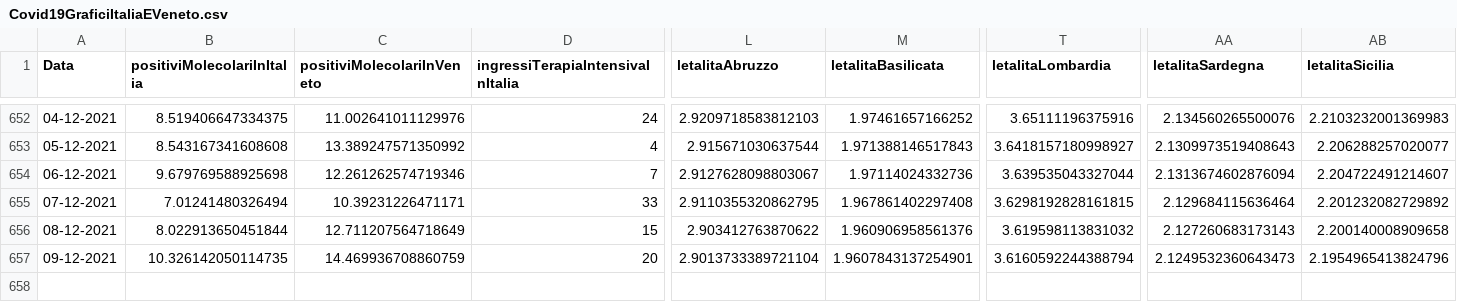
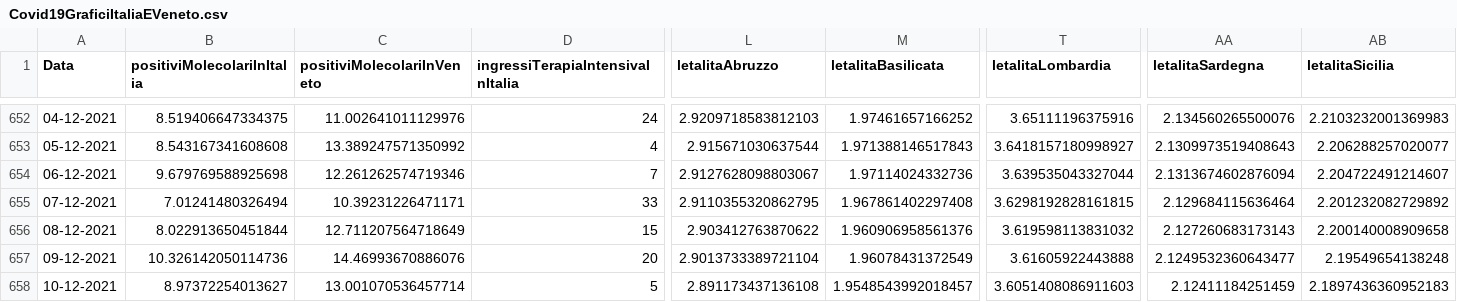
Before and after one commit to DigitalChriAri/Covid, a CSV file: Covid19GraficiItaliaEVeneto.csv, drawn as a sheet; only a part is shown, gaps mark what is left out; rows hold the shown columns only; the diff names each change by its address in the sheet, - before the commit and + after, or states it on an @@ line.

```diff
--- a/Covid19GraficiItaliaEVeneto.csv
+++ b/Covid19GraficiItaliaEVeneto.csv
-B657 (positiviMolecolariInItalia): 10.326142050114735
+B657 (positiviMolecolariInItalia): 10.326142050114736
-C657 (positiviMolecolariInVeneto): 14.469936708860759
+C657 (positiviMolecolariInVeneto): 14.46993670886076
-M657 (letalitaBasilicata): 1.9607843137254901
+M657 (letalitaBasilicata): 1.96078431372549
-T657 (letalitaLombardia): 3.6160592244388794
+T657 (letalitaLombardia): 3.61605922443888
-AA657 (letalitaSardegna): 2.1249532360643473
+AA657 (letalitaSardegna): 2.1249532360643477
-AB657 (letalitaSicilia): 2.1954965413824796
+AB657 (letalitaSicilia): 2.19549654138248
+row 658: 10-12-2021 | 8.97372254013627 | 13.001070536457714 | 5 | 2.891173437136108 | 1.9548543992018457 | 3.6051408086911603 | 2.12411184251459 | 2.1897436360952183
```
Also changed, not shown: Covid19GraficiTamponiTotaliItaliaEVeneto.csv.
